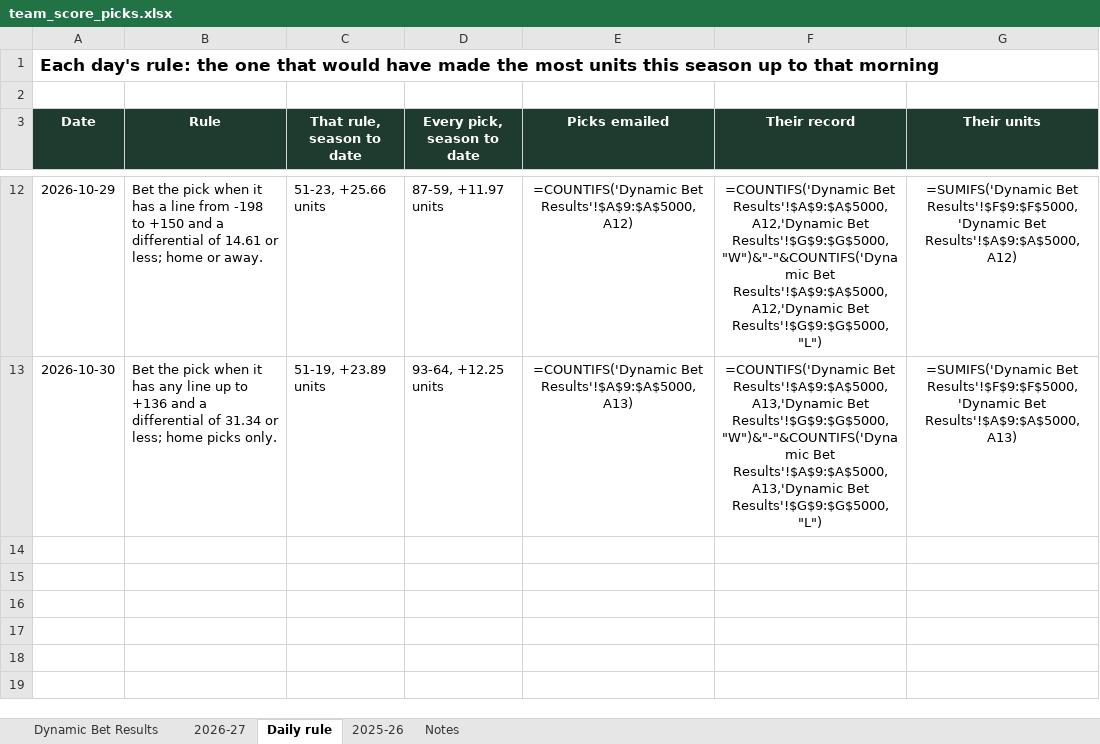
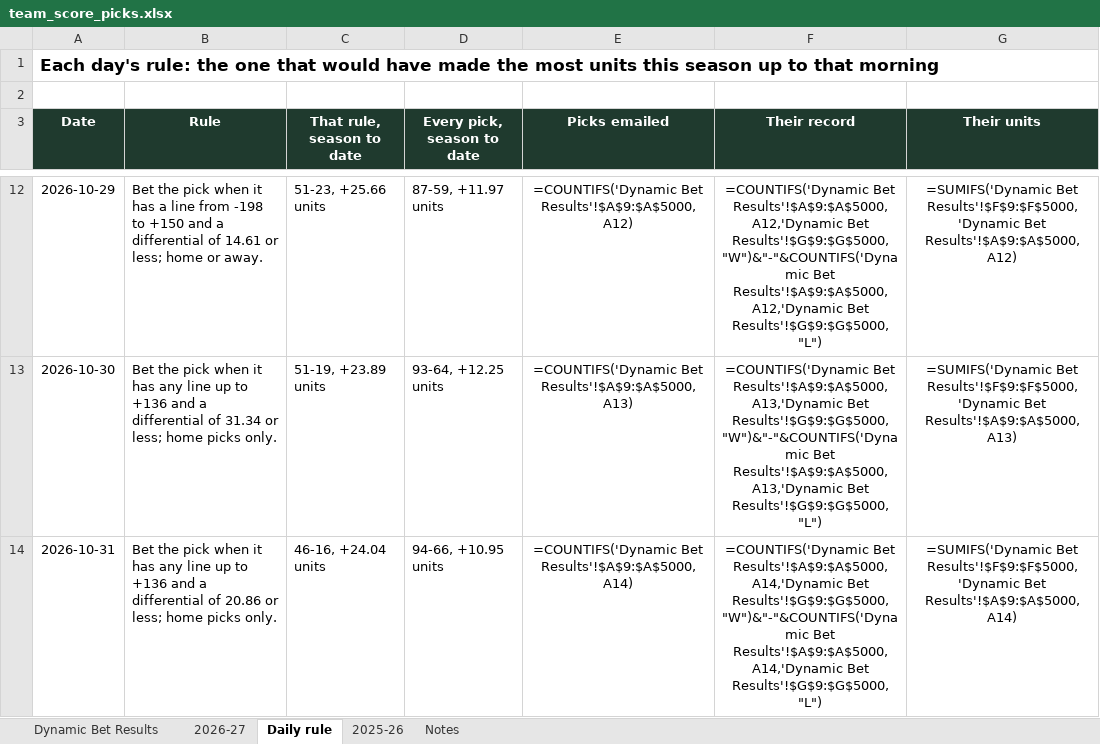
Before and after one commit to starsviz/starsviz.github.io, an Excel workbook: team_score_picks.xlsx, sheet Daily rule, drawn as a sheet; only a part is shown, gaps mark what is left out; values as stored, in another font and other column widths than the file's, no borders; formulas without a stored value are shown as written; conditional formats not drawn; the diff names each change by its address in the sheet, - before the commit and + after, or states it on an @@ line.

```diff
--- a/team_score_picks.xlsx (sheet Daily rule)
+++ b/team_score_picks.xlsx (sheet Daily rule)
+row 14: 2026-10-31 | Bet the pick when it has any line up to +136 and a differential of 20.86 or less; home picks only. | 46-16, +24.04 units | 94-66, +10.95 units | =COUNTIFS('Dynamic Bet Results'!$A$9:$A$5000,A14) | =COUNTIFS('Dynamic Bet Results'!$A$9:$A$5000,A14,'Dynamic Bet Results'!$G$9:$G$5000,"W")&"-"&COUNTIFS('Dynamic Bet Results'!$A$9:$A$5000,A14,'Dynamic Bet Results'!$G$9:$G$5000,"L") | =SUMIFS('Dynamic Bet Results'!$F$9:$F$5000,'Dynamic Bet Results'!$A$9:$A$5000,A14)
```
Also changed, not shown: sheet 2026-27, sheet Dynamic Bet Results, sheet Notes, 3 other files.
